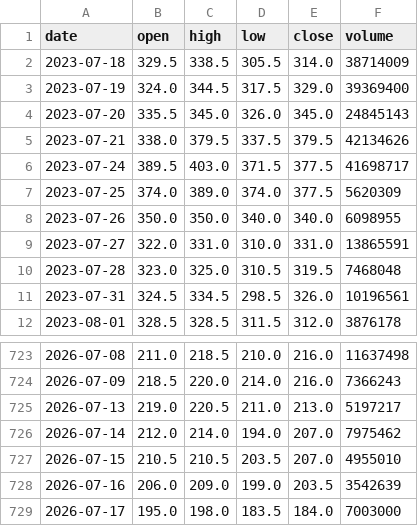
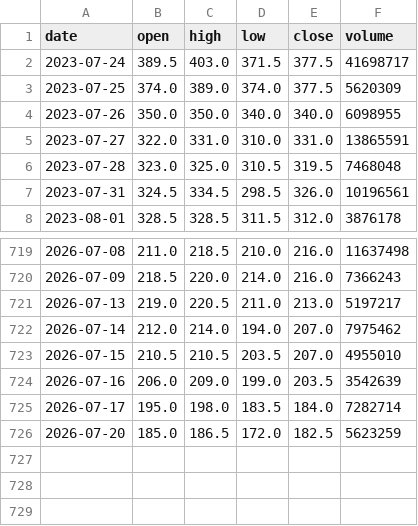
Before and after one commit to tarotmei168/sj-trading, a CSV file: database/3035_3y.csv, drawn as a sheet; only a part is shown, gaps mark what is left out.

```diff
--- a/database/3035_3y.csv
+++ b/database/3035_3y.csv
@@ -1,6 +1,2 @@
 date,open,high,low,close,volume
-2023-07-18,329.5,338.5,305.5,314.0,38714009
-2023-07-19,324.0,344.5,317.5,329.0,39369400
-2023-07-20,335.5,345.0,326.0,345.0,24845143
-2023-07-21,338.0,379.5,337.5,379.5,42134626
 2023-07-24,389.5,403.0,371.5,377.5,41698717
@@ -728,2 +724,3 @@ date,open,high,low,close,volume
 2026-07-16,206.0,209.0,199.0,203.5,3542639
-2026-07-17,195.0,198.0,183.5,184.0,7003000
+2026-07-17,195.0,198.0,183.5,184.0,7282714
+2026-07-20,185.0,186.5,172.0,182.5,5623259
```
Also changed, not shown: database/2317_3y.csv, database/2382_3y.csv, 55 other files.
